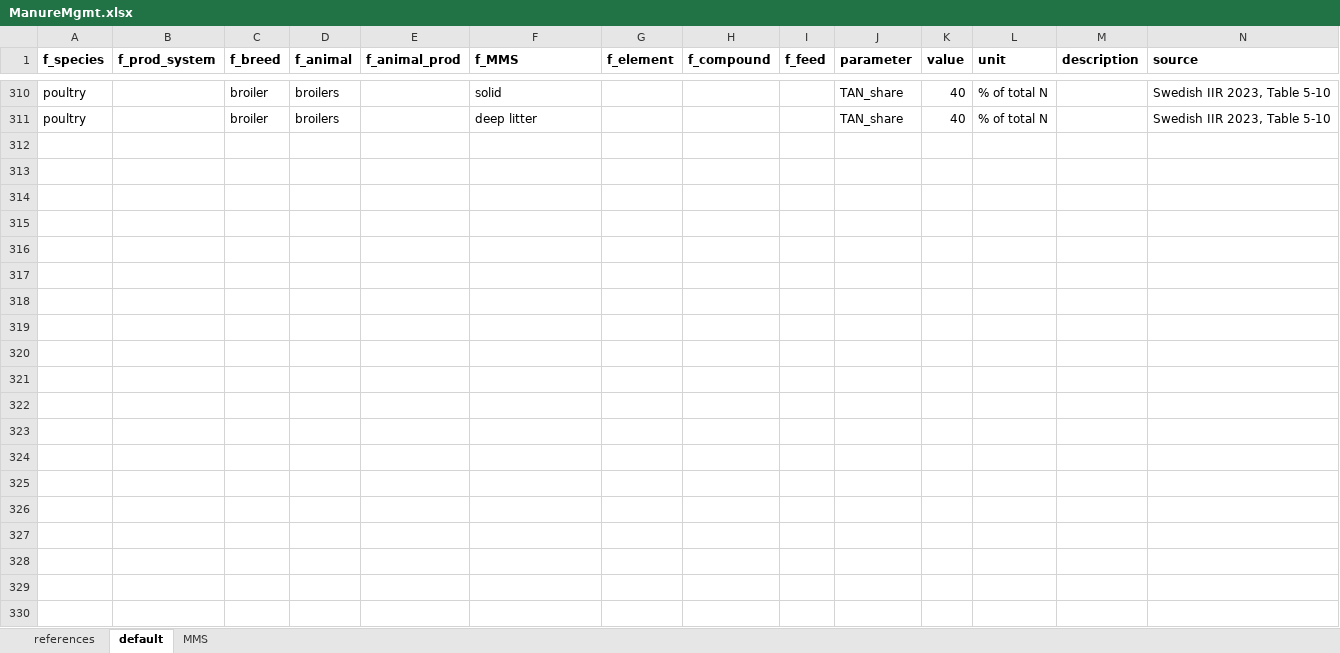
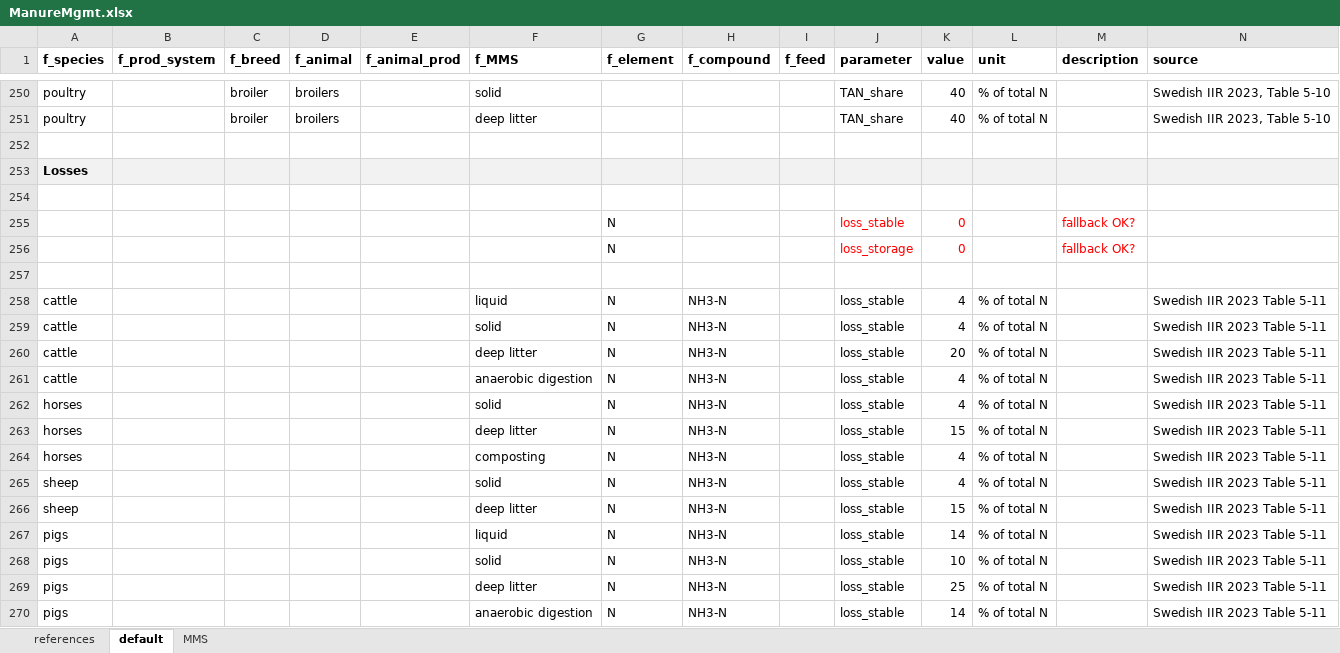
Before and after one commit to SLU-foodsystems/CIBUSmod, an Excel workbook: data/default/ManureMgmt.xlsx, sheet default, drawn as a sheet; only a part is shown, gaps mark what is left out; values as stored, in another font and other column widths than the file's, no borders; the diff covers the shown part only; the diff names each change by its address in the sheet, - before the commit and + after, or states it on an @@ line.

```diff
--- a/data/default/ManureMgmt.xlsx (sheet default)
+++ b/data/default/ManureMgmt.xlsx (sheet default)
+row 252: (empty)
+row 253: Losses
+row 254: (empty)
+row 255:  |  |  |  |  |  | N |  |  | loss_stable | 0 |  | fallback OK?
+row 256:  |  |  |  |  |  | N |  |  | loss_storage | 0 |  | fallback OK?
+row 257: (empty)
+row 258: cattle |  |  |  |  | liquid | N | NH3-N |  | loss_stable | 4 | % of total N |  | Swedish IIR 2023 Table 5-11
+row 259: cattle |  |  |  |  | solid | N | NH3-N |  | loss_stable | 4 | % of total N |  | Swedish IIR 2023 Table 5-11
+row 260: cattle |  |  |  |  | deep litter | N | NH3-N |  | loss_stable | 20 | % of total N |  | Swedish IIR 2023 Table 5-11
+row 261: cattle |  |  |  |  | anaerobic digestion | N | NH3-N |  | loss_stable | 4 | % of total N |  | Swedish IIR 2023 Table 5-11
+row 262: horses |  |  |  |  | solid | N | NH3-N |  | loss_stable | 4 | % of total N |  | Swedish IIR 2023 Table 5-11
+row 263: horses |  |  |  |  | deep litter | N | NH3-N |  | loss_stable | 15 | % of total N |  | Swedish IIR 2023 Table 5-11
+row 264: horses |  |  |  |  | composting | N | NH3-N |  | loss_stable | 4 | % of total N |  | Swedish IIR 2023 Table 5-11
+row 265: sheep |  |  |  |  | solid | N | NH3-N |  | loss_stable | 4 | % of total N |  | Swedish IIR 2023 Table 5-11
+row 266: sheep |  |  |  |  | deep litter | N | NH3-N |  | loss_stable | 15 | % of total N |  | Swedish IIR 2023 Table 5-11
+row 267: pigs |  |  |  |  | liquid | N | NH3-N |  | loss_stable | 14 | % of total N |  | Swedish IIR 2023 Table 5-11
+row 268: pigs |  |  |  |  | solid | N | NH3-N |  | loss_stable | 10 | % of total N |  | Swedish IIR 2023 Table 5-11
+row 269: pigs |  |  |  |  | deep litter | N | NH3-N |  | loss_stable | 25 | % of total N |  | Swedish IIR 2023 Table 5-11
+row 270: pigs |  |  |  |  | anaerobic digestion | N | NH3-N |  | loss_stable | 14 | % of total N |  | Swedish IIR 2023 Table 5-11
```
Also changed, not shown: 51 added rows, 61 removed rows, 3 edited cells and cell formats elsewhere in this sheet, data/default/CattleHerd.xlsx, data/default/InputsMgmt.xlsx, 9 other files.
